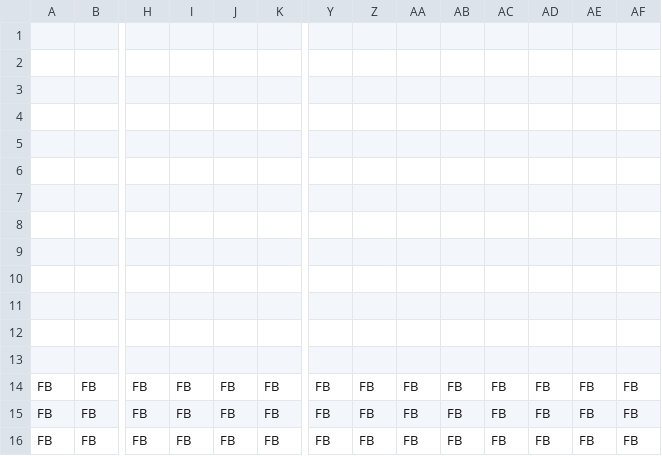
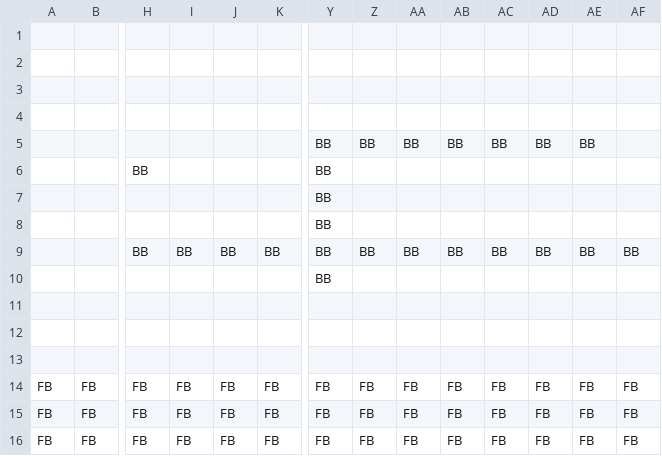
Before and after one commit to Ziiiwei/MarioGame, a CSV file: MarioGame/Data/DataFiles/flatlevel.csv, drawn as a sheet; only a part is shown, gaps mark what is left out; removed rows and columns are numbered as before the commit, all else as after; rows hold the shown columns only; the diff names each change by its address in the sheet, - before the commit and + after, or states it on an @@ line.

```diff
--- a/MarioGame/Data/DataFiles/flatlevel.csv
+++ b/MarioGame/Data/DataFiles/flatlevel.csv
-Y5:Y8: (empty)
+Y5:Y8: BB
-Z5: (empty)
+Z5: BB
-AA5: (empty)
+AA5: BB
-AB5: (empty)
+AB5: BB
-AC5: (empty)
+AC5: BB
-AD5: (empty)
+AD5: BB
-AE5: (empty)
+AE5: BB
-H6: (empty)
+H6: BB
-row 9: (empty)
+row 9:  |  | BB | BB | BB | BB | BB | BB | BB | BB | BB | BB | BB | BB
-Y10: (empty)
+Y10: BB
```
Also changed, not shown: 1 other file.
